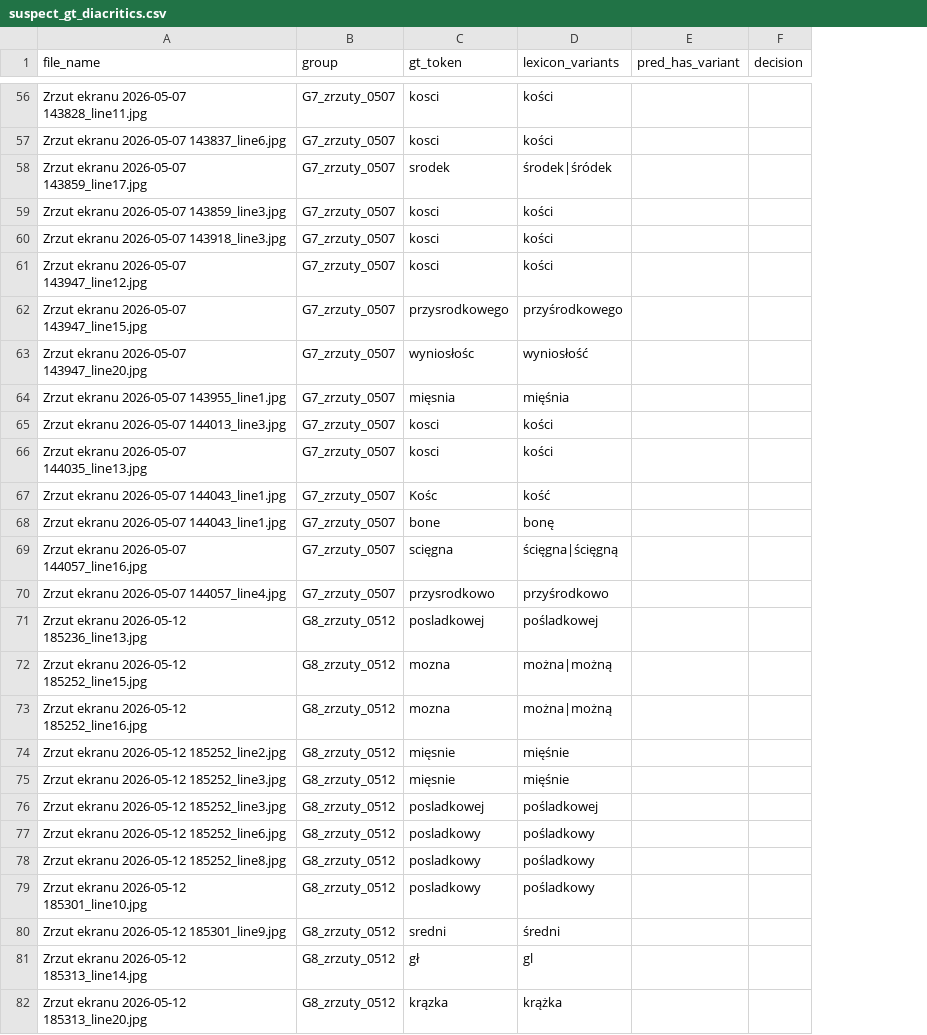
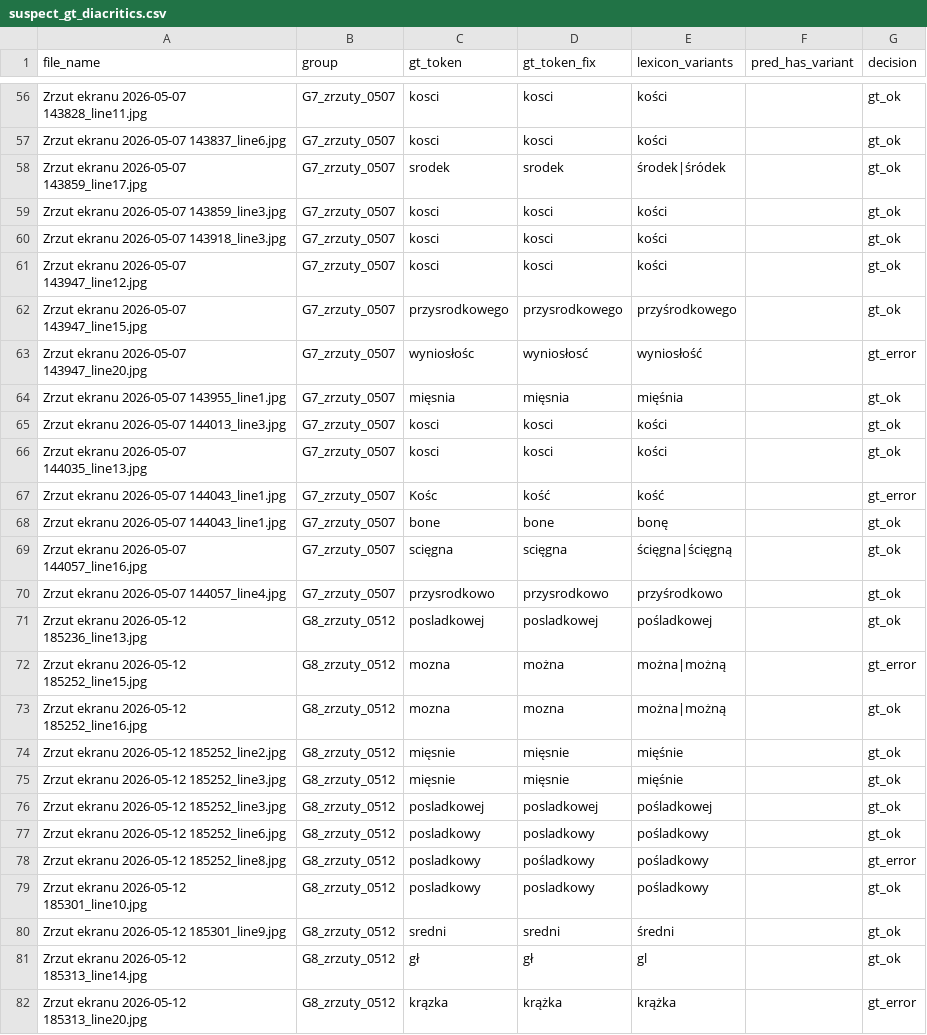
Before and after one commit to marek-olejniczak/ocr-pl-med, a CSV file: training/ocr/postprocessing/results/suspect_gt_diacritics.csv, drawn as a sheet; only a part is shown, gaps mark what is left out; addresses are those after the commit; the diff covers the shown part only; the diff names each change by its address in the sheet, - before the commit and + after, or states it on an @@ line.

Commit message:
postprocessing: poprawka 39 etykiet GT handlabeled po ręcznym przeglądzie, wynik opcji 1 na poprawionym GT
- predictions.jsonl: GT po poprawce (38 diakrytyków + kuklowate->kulkowate); baseline CER 0.12769 -> 0.12727
- suspect_gt_diacritics.csv: kolumny gt_token_fix i decision (39 gt_error / 62 gt_ok)
- opcja 1 (harm <= 0.3%) na poprawionym GT: CER 0.09989 (-2.74 p.p.), harm test 0.53%; RAPORT §4a, TABLE
- oracle.py nie nadpisuje przejrzanej listy; test_metrics z nowym baseline

```diff
--- a/training/ocr/postprocessing/results/suspect_gt_diacritics.csv
+++ b/training/ocr/postprocessing/results/suspect_gt_diacritics.csv
+column D (gt_token_fix), rows 56-82: kosci | kosci | srodek | kosci | kosci | kosci | przysrodkowego | wyniosłosć | mięsnia | kosci | kosci | kość | bone | scięgna | przysrodkowo | posladkowej | można | mozna | mięsnie | mięsnie | posladkowej | posladkowy | pośladkowy | posladkowy | sredni | gł | krążka
-G56:G62 (decision): (empty)
+G56:G62 (decision): gt_ok
-G63 (decision): (empty)
+G63 (decision): gt_error
-G64:G66 (decision): (empty)
+G64:G66 (decision): gt_ok
-G67 (decision): (empty)
+G67 (decision): gt_error
-G68:G71 (decision): (empty)
+G68:G71 (decision): gt_ok
-G72 (decision): (empty)
+G72 (decision): gt_error
-G73:G77 (decision): (empty)
+G73:G77 (decision): gt_ok
-G78 (decision): (empty)
+G78 (decision): gt_error
-G79:G81 (decision): (empty)
+G79:G81 (decision): gt_ok
-G82 (decision): (empty)
+G82 (decision): gt_error
```
Also changed, not shown: 74 edited cells elsewhere in this file, training/ocr/postprocessing/results/p4_summary.csv, 8 other files.
